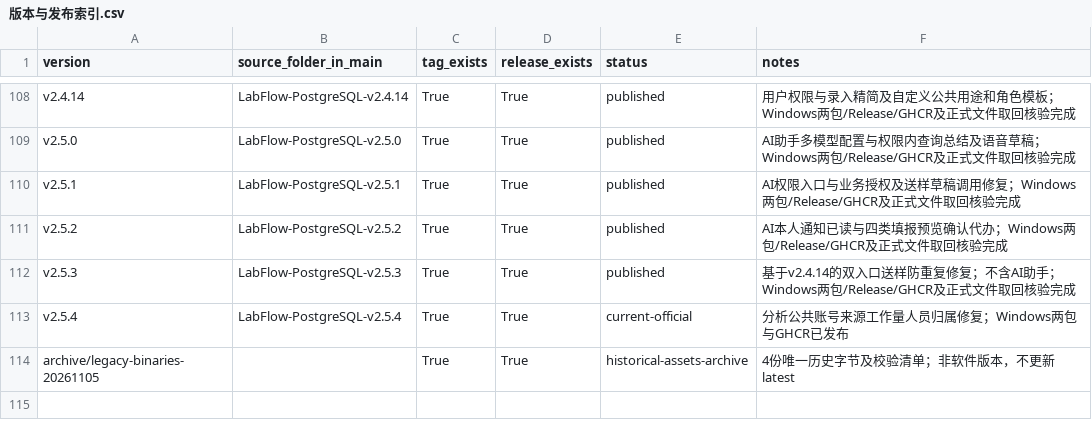
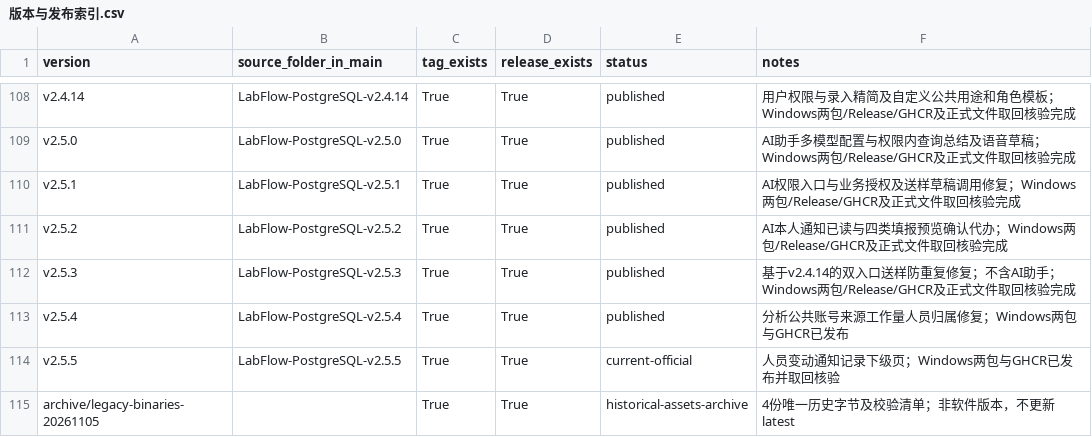
Before and after one commit to HotLL233/labflow, a CSV file: docs/releases/版本与发布索引.csv, drawn as a sheet; only a part is shown, gaps mark what is left out.

Commit message:
docs: record v2.5.5 release [skip ci]

```diff
--- a/docs/releases/版本与发布索引.csv
+++ b/docs/releases/版本与发布索引.csv
@@ -112,3 +112,4 @@ v2.5.2,LabFlow-PostgreSQL-v2.5.2,True,True,published,AI本人通知已读与四
 v2.5.3,LabFlow-PostgreSQL-v2.5.3,True,True,published,基于v2.4.14的双入口送样防重复修复；不含AI助手；Windows两包/Release/GHCR及正式文件取回核验完成
-v2.5.4,LabFlow-PostgreSQL-v2.5.4,True,True,current-official,分析公共账号来源工作量人员归属修复；Windows两包与GHCR已发布
+v2.5.4,LabFlow-PostgreSQL-v2.5.4,True,True,published,分析公共账号来源工作量人员归属修复；Windows两包与GHCR已发布
+v2.5.5,LabFlow-PostgreSQL-v2.5.5,True,True,current-official,人员变动通知记录下级页；Windows两包与GHCR已发布并取回核验
 archive/legacy-binaries-20261105,,True,True,historical-assets-archive,4份唯一历史字节及校验清单；非软件版本，不更新latest
```
Also changed, not shown: 2 other files.
